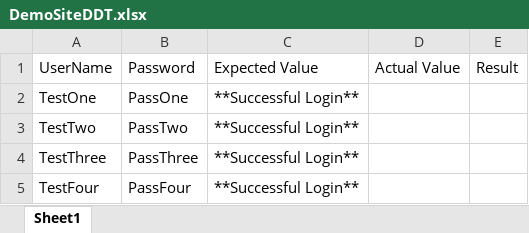
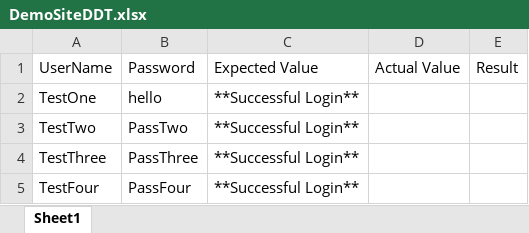
Before and after one commit to jmorenete/AutomatedTesting, an Excel workbook: theDemoSite/DemoSiteDDT.xlsx, sheet Sheet1, drawn as a sheet; values as stored, in another font and other column widths than the file's, no borders; the diff names each change by its address in the sheet, - before the commit and + after, or states it on an @@ line.

```diff
--- a/theDemoSite/DemoSiteDDT.xlsx (sheet Sheet1)
+++ b/theDemoSite/DemoSiteDDT.xlsx (sheet Sheet1)
-B2: PassOne
+B2: hello
```
Also changed, not shown: 2 other files.
